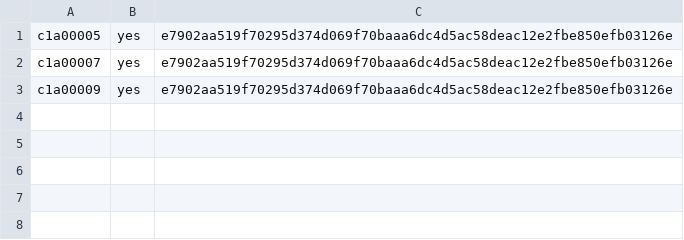
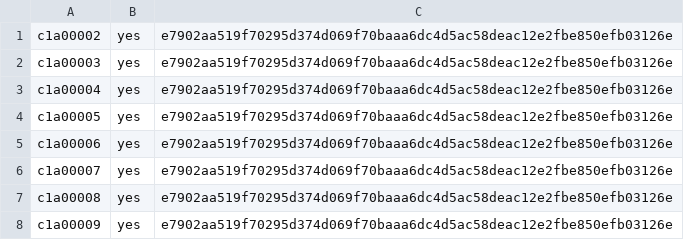
Before and after one commit to ottojung/viche, a TSV file: records/ballots/innovation-centre-act.tsv, drawn as a sheet.

Commit message:
Clerk: ENACT Act 14 (Innovation Centre, 8-0-0) + Act 15 (Judiciary Independence, 7-0-1) — seats.tsv c1a00008->c1a0000b; record guard-fix + branch-drift

```diff
--- a/records/ballots/innovation-centre-act.tsv
+++ b/records/ballots/innovation-centre-act.tsv
@@ -1,3 +1,8 @@
+c1a00002	yes	e7902aa519f70295d374d069f70baaa6dc4d5ac58deac12e2fbe850efb03126e
+c1a00003	yes	e7902aa519f70295d374d069f70baaa6dc4d5ac58deac12e2fbe850efb03126e
+c1a00004	yes	e7902aa519f70295d374d069f70baaa6dc4d5ac58deac12e2fbe850efb03126e
 c1a00005	yes	e7902aa519f70295d374d069f70baaa6dc4d5ac58deac12e2fbe850efb03126e
+c1a00006	yes	e7902aa519f70295d374d069f70baaa6dc4d5ac58deac12e2fbe850efb03126e
 c1a00007	yes	e7902aa519f70295d374d069f70baaa6dc4d5ac58deac12e2fbe850efb03126e
+c1a00008	yes	e7902aa519f70295d374d069f70baaa6dc4d5ac58deac12e2fbe850efb03126e
 c1a00009	yes	e7902aa519f70295d374d069f70baaa6dc4d5ac58deac12e2fbe850efb03126e
```
Also changed, not shown: government/seats.tsv, 3 other files.
